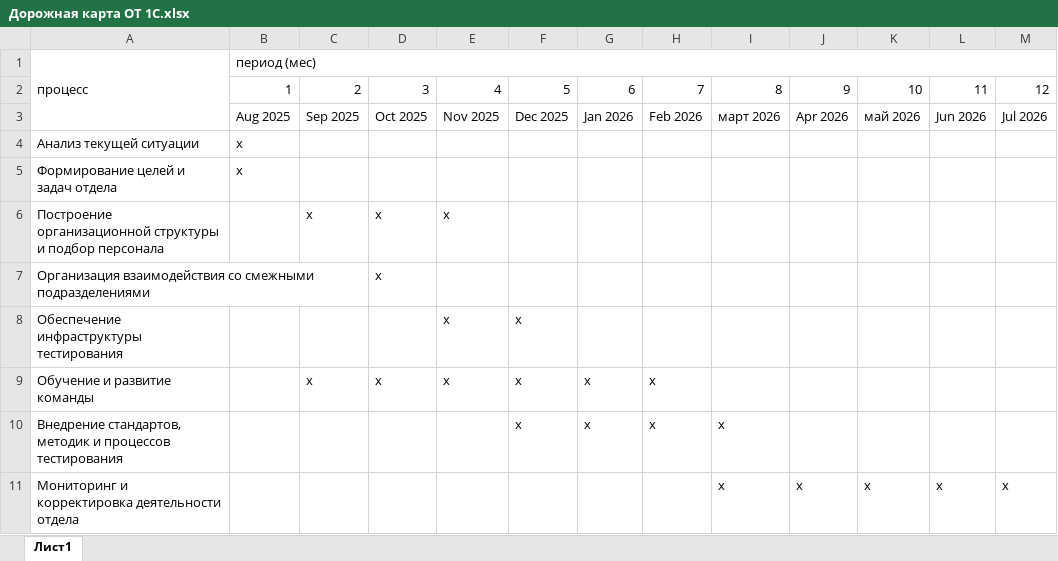
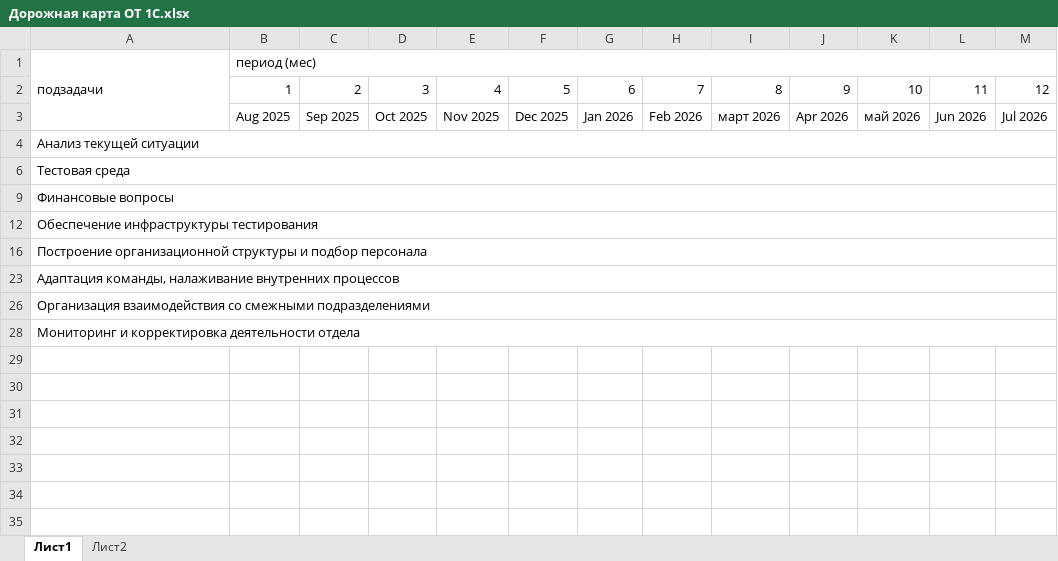
Before and after one commit to ddvNporit/plans_roadmaps, an Excel workbook: Дорожная карта ОТ 1С.xlsx, sheet Лист1, drawn as a sheet; values as stored, in another font and other column widths than the file's, no cell formats; charts and pictures and conditional formats not drawn; removed rows and columns are numbered as before the commit, all else as after; the diff names each change by its address in the sheet, - before the commit and + after, or states it on an @@ line.

```diff
--- a/Дорожная карта ОТ 1С.xlsx (sheet Лист1)
+++ b/Дорожная карта ОТ 1С.xlsx (sheet Лист1)
+sheet tab: Лист2
-A1: процесс
+A1: подзадачи
+A4:M4 merged
-B4 (период (мес)): х
+B4 (период (мес)): (empty)
-row 5: Формирование целей и задач отдела | х
+row 6: Тестовая среда
+row 9: Финансовые вопросы
+row 12: Обеспечение инфраструктуры тестирования
+A16:M16 merged
-C16: х
+C16: (empty)
-D16: х
+D16: (empty)
-E16: х
+E16: (empty)
+row 23: Адаптация команды, налаживание внутренних процессов
+A26:M26 merged
-D26: х
+D26: (empty)
-row 8: Обеспечение инфраструктуры тестирования |  |  |  | х | х
-row 9: Обучение и развитие команды |  | х | х | х | х | х | х
-row 10: Внедрение стандартов, методик и процессов тестирования |  |  |  |  | х | х | х | х
+A28:M28 merged
-I28: х
+I28: (empty)
-J28: х
+J28: (empty)
-K28: х
+K28: (empty)
-L28: х
+L28: (empty)
-M28: х
+M28: (empty)
```
Also changed, not shown: cell formats, hidden cells, charts or pictures, 1 other file.
